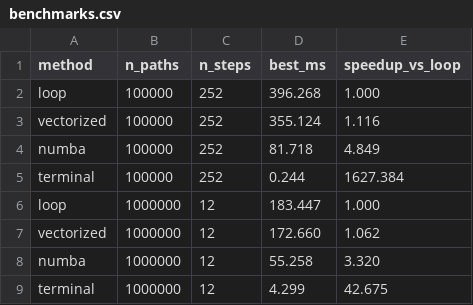
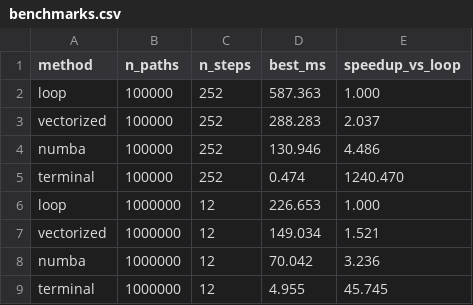
Before and after one commit to RusteenSalehi/monte-carlo-options-pricer, a CSV file: results/benchmarks.csv, drawn as a sheet.

```diff
--- a/results/benchmarks.csv
+++ b/results/benchmarks.csv
@@ -1,9 +1,9 @@
 method,n_paths,n_steps,best_ms,speedup_vs_loop
-loop,100000,252,396.268,1.000
-vectorized,100000,252,355.124,1.116
-numba,100000,252,81.718,4.849
-terminal,100000,252,0.244,1627.384
-loop,1000000,12,183.447,1.000
-vectorized,1000000,12,172.660,1.062
-numba,1000000,12,55.258,3.320
-terminal,1000000,12,4.299,42.675
+loop,100000,252,587.363,1.000
+vectorized,100000,252,288.283,2.037
+numba,100000,252,130.946,4.486
+terminal,100000,252,0.474,1240.470
+loop,1000000,12,226.653,1.000
+vectorized,1000000,12,149.034,1.521
+numba,1000000,12,70.042,3.236
+terminal,1000000,12,4.955,45.745
```
